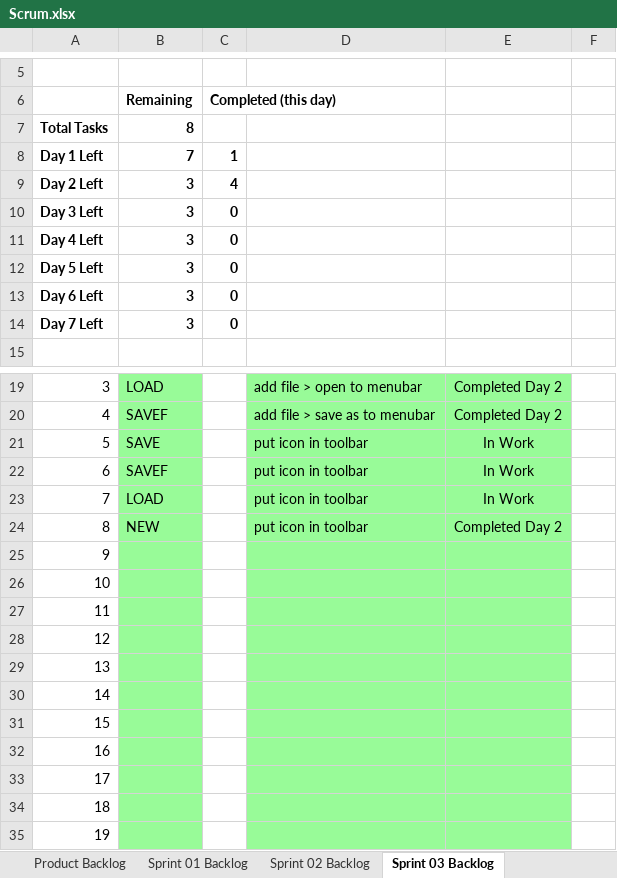
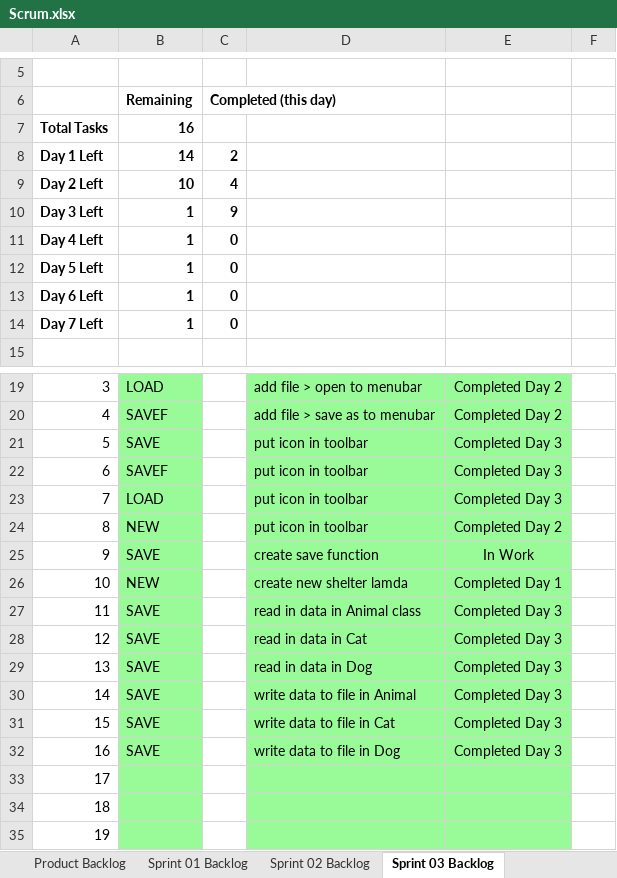
Before and after one commit to Favk/cse1325, an Excel workbook: P07/docs/Scrum.xlsx, sheet Sprint 03 Backlog, drawn as a sheet; only a part is shown, gaps mark what is left out; values as stored, in another font and other column widths than the file's, no borders; charts and pictures not drawn; the diff names each change by its address in the sheet, - before the commit and + after, or states it on an @@ line.

Commit message:
Sprint 03

```diff
--- a/P07/docs/Scrum.xlsx (sheet Sprint 03 Backlog)
+++ b/P07/docs/Scrum.xlsx (sheet Sprint 03 Backlog)
-B7: 8
+B7: 16
-B8: 7
+B8: 14
-C8: 1
+C8: 2
-B9: 3
+B9: 10
-B10:B14: 3
+B10:B14: 1
-C10: 0
+C10: 9
-E21:E23: In Work
+E21:E23: Completed Day 3
-B25: (empty)
+B25: SAVE
-D25: (empty)
+D25: create save function
-E25: (empty)
+E25: In Work
-B26: (empty)
+B26: NEW
-D26: (empty)
+D26: create new shelter lamda
-E26: (empty)
+E26: Completed Day 1
-B27:B32: (empty)
+B27:B32: SAVE
-D27: (empty)
+D27: read in data in Animal class
-E27:E32: (empty)
+E27:E32: Completed Day 3
-D28: (empty)
+D28: read in data in Cat
-D29: (empty)
+D29: read in data in Dog
-D30: (empty)
+D30: write data to file in Animal
-D31: (empty)
+D31: write data to file in Cat
-D32: (empty)
+D32: write data to file in Dog
```
Also changed, not shown: charts or pictures.
